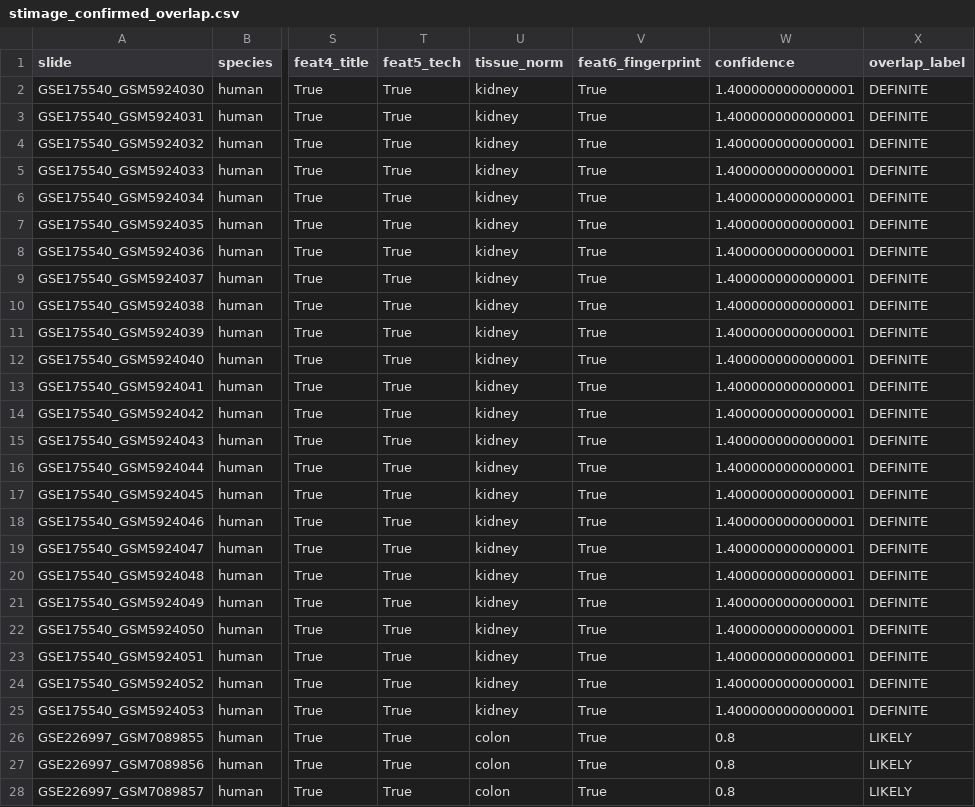
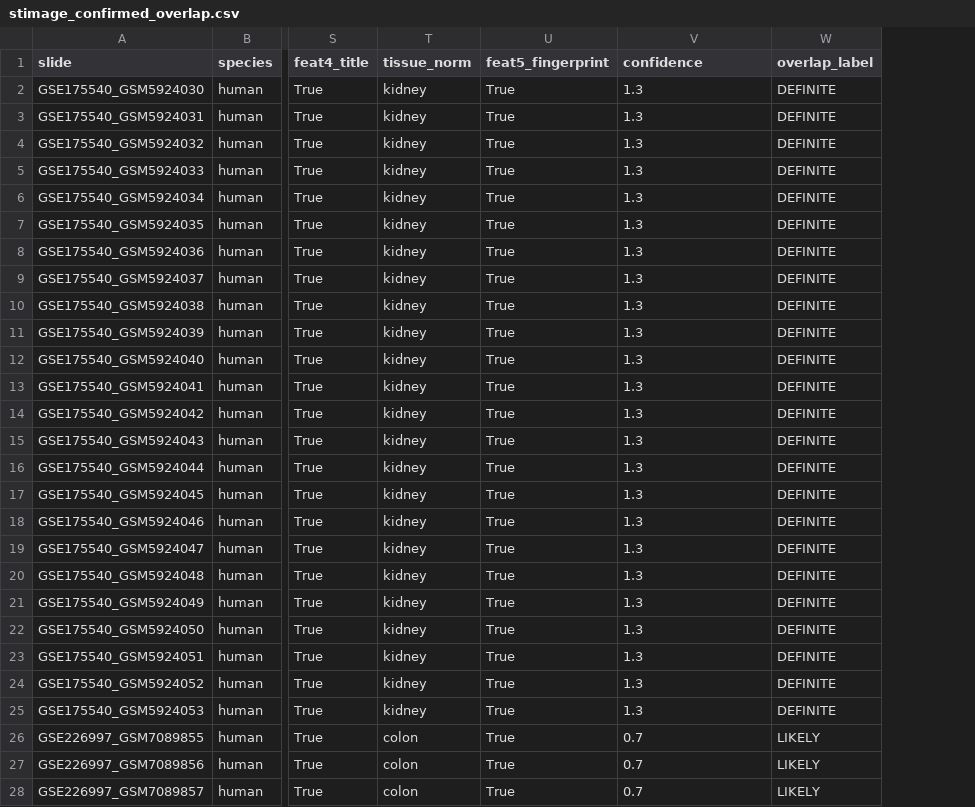
Before and after one commit to zeptabot/Hest-Assembling-Pipeline, a CSV file: pipeline_output/stimage_confirmed_overlap.csv, drawn as a sheet; only a part is shown, gaps mark what is left out; removed rows and columns are numbered as before the commit, all else as after; the diff covers the shown part only; the diff names each change by its address in the sheet, - before the commit and + after, or states it on an @@ line.

```diff
--- a/pipeline_output/stimage_confirmed_overlap.csv
+++ b/pipeline_output/stimage_confirmed_overlap.csv
-column T (feat5_tech), rows 2-28: all True
-U1: feat6_fingerprint
+U1: feat5_fingerprint
-V2:V25 (confidence): 1.4000000000000001
+V2:V25 (confidence): 1.3
-V26:V28 (confidence): 0.8
+V26:V28 (confidence): 0.7
```
Also changed, not shown: 10 edited cells elsewhere in this file, pipeline_output/stimage_manual_review.csv, pipeline_output/stimage_novel.csv, 5 other files.
